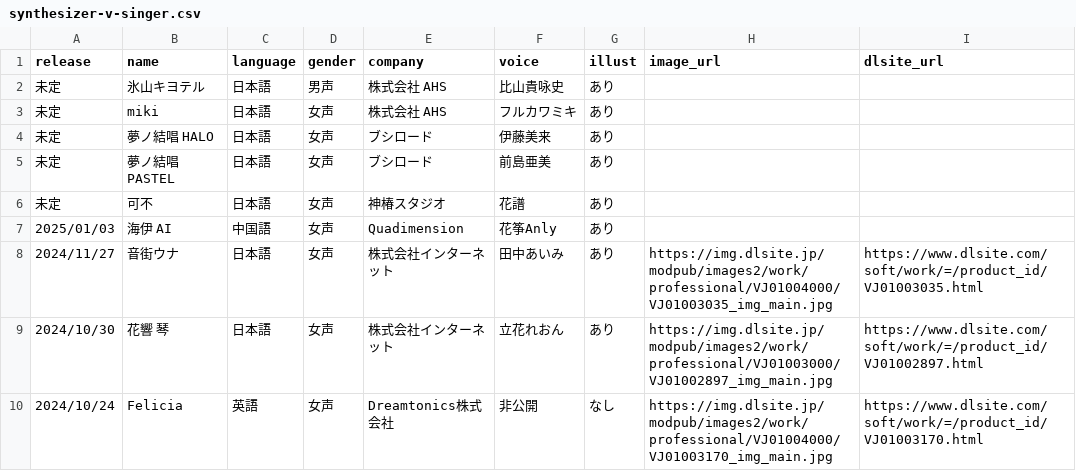
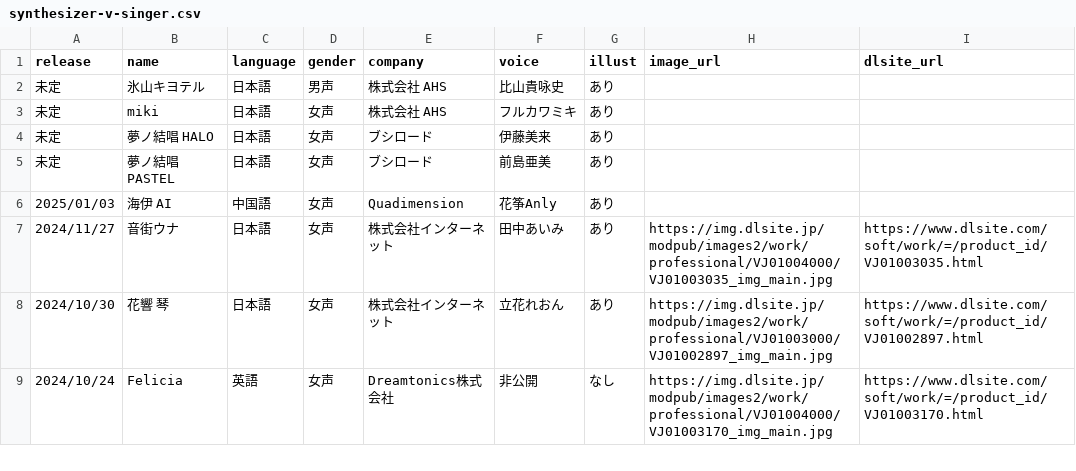
Before and after one commit to ashcolor/ashcolor-blog, a CSV file: content/data/synthesizer-v-singer.csv, drawn as a sheet; only a part is shown.

```diff
--- a/content/data/synthesizer-v-singer.csv
+++ b/content/data/synthesizer-v-singer.csv
@@ -5,3 +5,2 @@ release,name,language,gender,company,voice,illust,image_url,dlsite_url
 未定,夢ノ結唱 PASTEL,日本語,女声,ブシロード,前島亜美,あり,,
-未定,可不,日本語,女声,神椿スタジオ,花譜,あり,,
 2025/01/03,海伊 AI,中国語,女声,Quadimension,花筝Anly,あり,,
```
Also changed, not shown: 1 other file.
